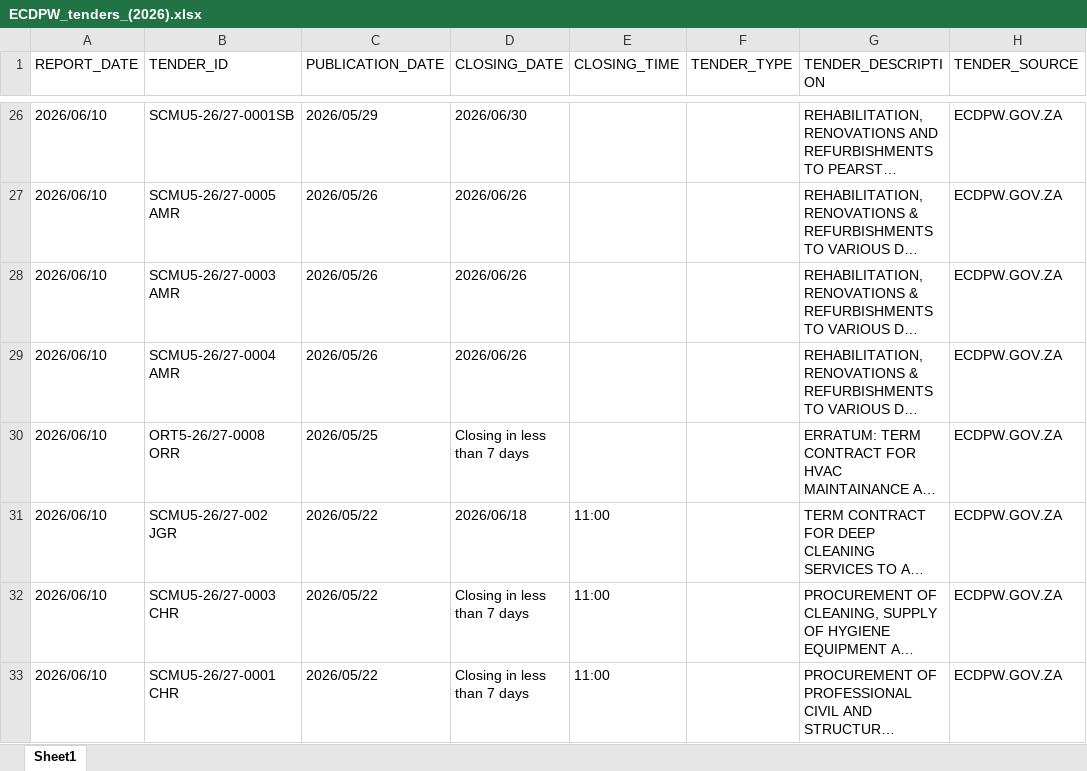
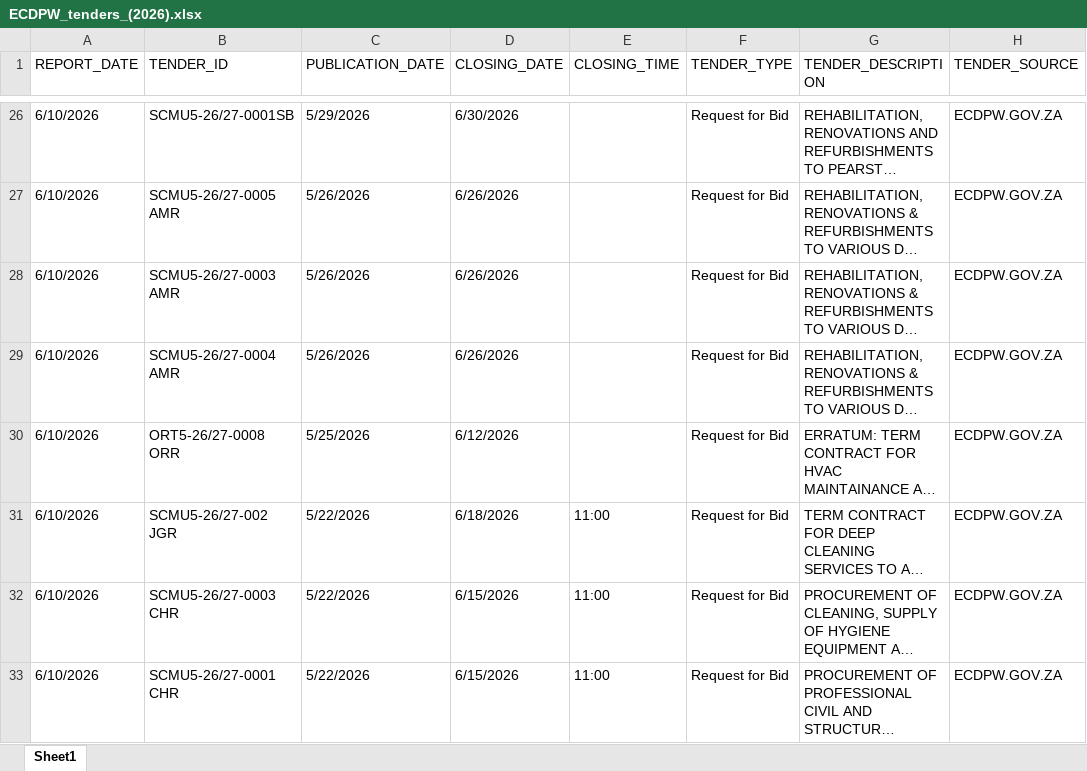
Before and after one commit to Che1ton6/eTenderScraping-Amidel, an Excel workbook: data/ecdpw/ECDPW_tenders_(2026).xlsx, sheet Sheet1, drawn as a sheet; only a part is shown, gaps mark what is left out; long unchanged cells end in …; values as stored, in another font and other column widths than the file's, no cell formats; the diff covers the shown part only; the diff names each change by its address in the sheet, - before the commit and + after, or states it on an @@ line.

```diff
--- a/data/ecdpw/ECDPW_tenders_(2026).xlsx (sheet Sheet1)
+++ b/data/ecdpw/ECDPW_tenders_(2026).xlsx (sheet Sheet1)
-A26:A33 (REPORT_DATE): 2026/06/10
+A26:A33 (REPORT_DATE): 6/10/2026
-C26 (PUBLICATION_DATE): 2026/05/29
+C26 (PUBLICATION_DATE): 5/29/2026
-D26 (CLOSING_DATE): 2026/06/30
+D26 (CLOSING_DATE): 6/30/2026
-F26:F33 (TENDER_TYPE): (empty)
+F26:F33 (TENDER_TYPE): Request for Bid
-C27:C29 (PUBLICATION_DATE): 2026/05/26
+C27:C29 (PUBLICATION_DATE): 5/26/2026
-D27:D29 (CLOSING_DATE): 2026/06/26
+D27:D29 (CLOSING_DATE): 6/26/2026
-C30 (PUBLICATION_DATE): 2026/05/25
+C30 (PUBLICATION_DATE): 5/25/2026
-D30 (CLOSING_DATE): Closing in less than 7 days
+D30 (CLOSING_DATE): 6/12/2026
-C31:C33 (PUBLICATION_DATE): 2026/05/22
+C31:C33 (PUBLICATION_DATE): 5/22/2026
-D31 (CLOSING_DATE): 2026/06/18
+D31 (CLOSING_DATE): 6/18/2026
-D32:D33 (CLOSING_DATE): Closing in less than 7 days
+D32:D33 (CLOSING_DATE): 6/15/2026
```
Also changed, not shown: 3 removed rows and 111 edited cells elsewhere in this sheet, cell formats, data/etenders.gov.za/(M) 4-7 June 2026/Tender Summary.xlsx, data/etenders.gov.za/eTender_PowerBI_Data.xlsx, 14 other files.
